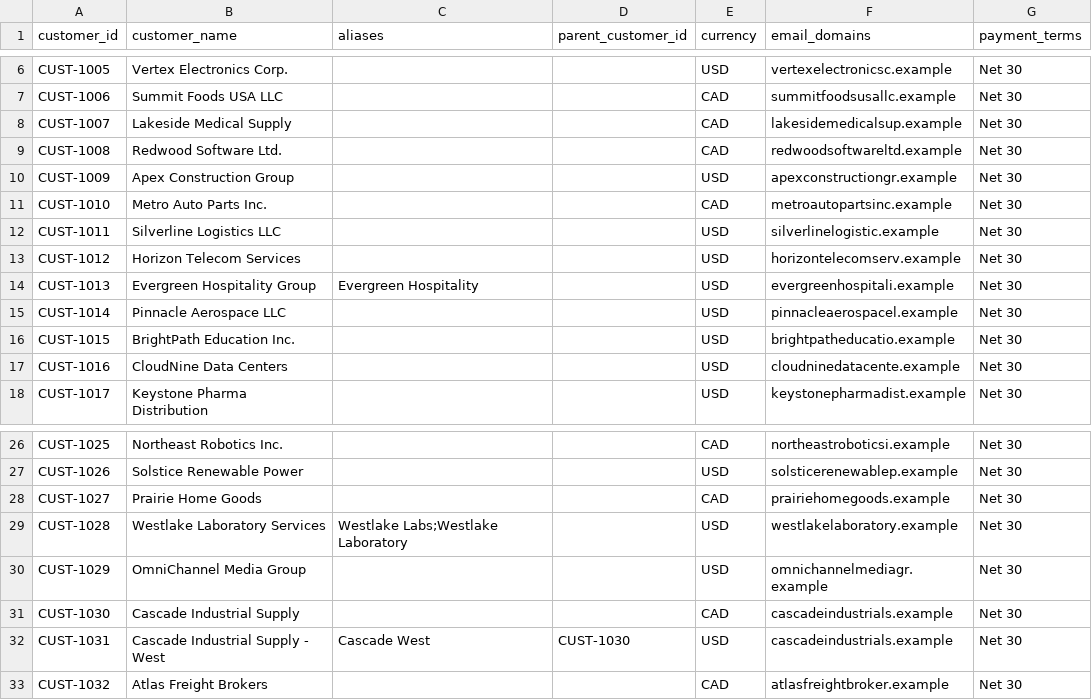
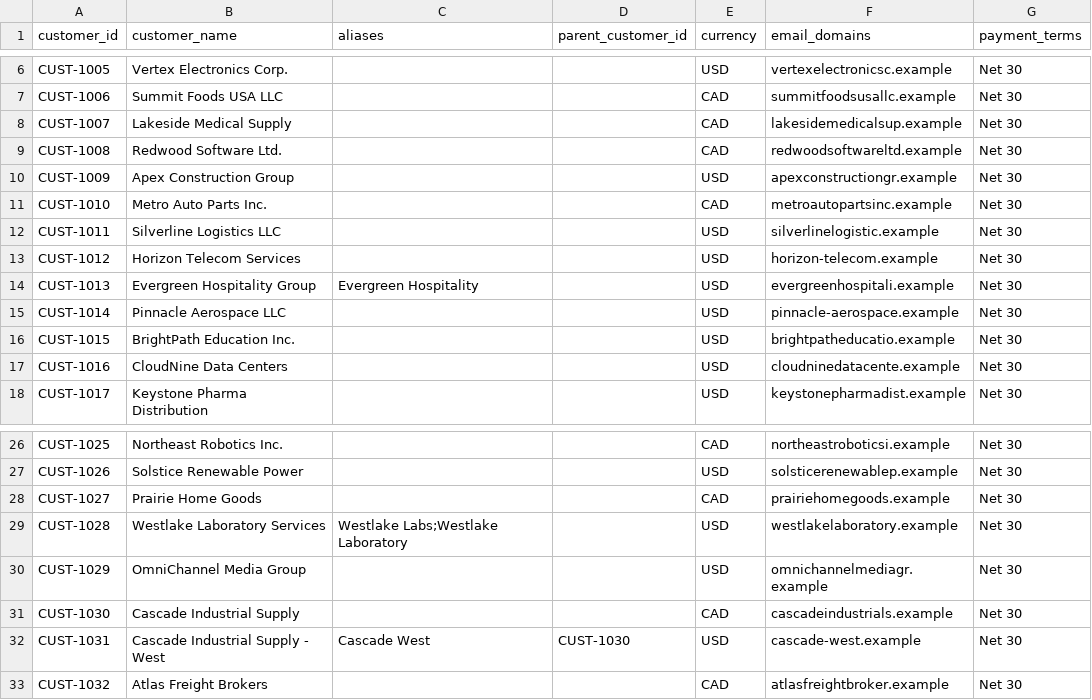
Before and after one commit to COCO-WaterBird/AR_Reconciliation_agent, a CSV file: data/sample/enriched/customer_master.csv, drawn as a sheet; only a part is shown, gaps mark what is left out.

```diff
--- a/data/sample/enriched/customer_master.csv
+++ b/data/sample/enriched/customer_master.csv
@@ -12,5 +12,5 @@ CUST-1010,Metro Auto Parts Inc.,,,CAD,metroautopartsinc.example,Net 30
 CUST-1011,Silverline Logistics LLC,,,USD,silverlinelogistic.example,Net 30
-CUST-1012,Horizon Telecom Services,,,USD,horizontelecomserv.example,Net 30
+CUST-1012,Horizon Telecom Services,,,USD,horizon-telecom.example,Net 30
 CUST-1013,Evergreen Hospitality Group,Evergreen Hospitality,,USD,evergreenhospitali.example,Net 30
-CUST-1014,Pinnacle Aerospace LLC,,,USD,pinnacleaerospacel.example,Net 30
+CUST-1014,Pinnacle Aerospace LLC,,,USD,pinnacle-aerospace.example,Net 30
 CUST-1015,BrightPath Education Inc.,,,USD,brightpatheducatio.example,Net 30
@@ -31,3 +31,3 @@ CUST-1029,OmniChannel Media Group,,,USD,omnichannelmediagr.example,Net 30
 CUST-1030,Cascade Industrial Supply,,,CAD,cascadeindustrials.example,Net 30
-CUST-1031,Cascade Industrial Supply - West,Cascade West,CUST-1030,USD,cascadeindustrials.example,Net 30
+CUST-1031,Cascade Industrial Supply - West,Cascade West,CUST-1030,USD,cascade-west.example,Net 30
 CUST-1032,Atlas Freight Brokers,,,CAD,atlasfreightbroker.example,Net 30
```
Also changed, not shown: 10 other files.
